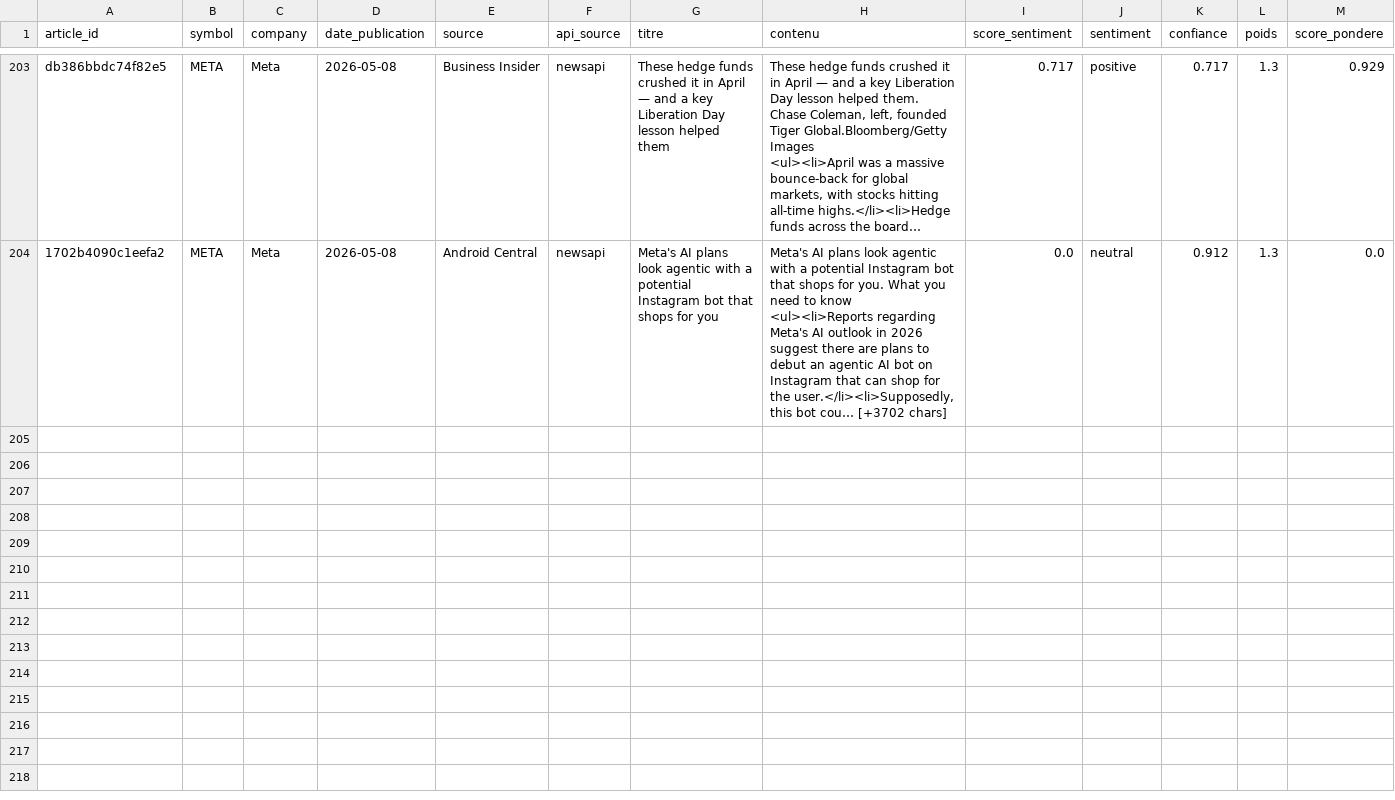
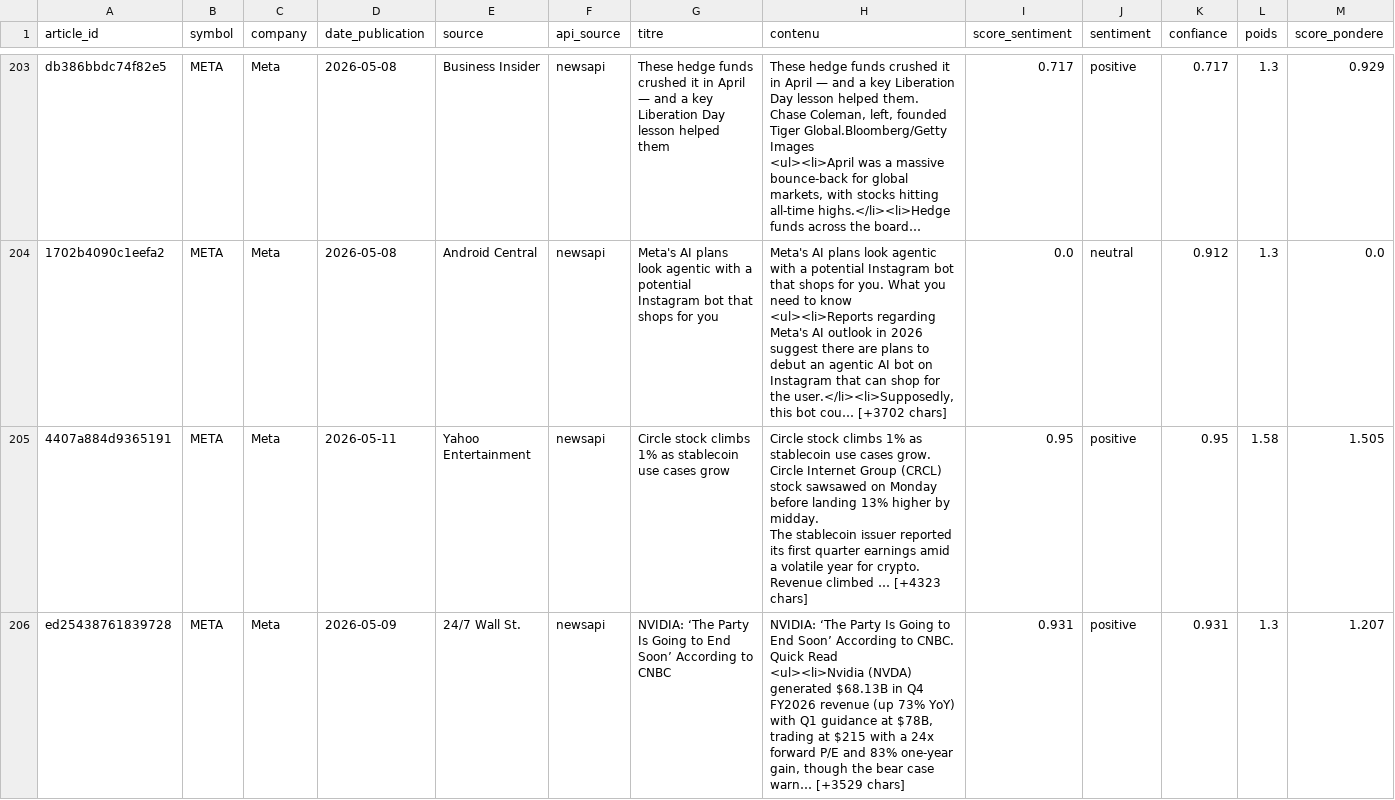
Before and after one commit to adam-hassen/stock-auto-update, a CSV file: data/articles_sentiment/META.csv, drawn as a sheet; only a part is shown, gaps mark what is left out; long unchanged cells end in …; rows hold the shown columns only; ↵ is a line break in a cell; the diff covers the shown part only; the diff names each change by its address in the sheet, - before the commit and + after, or states it on an @@ line.

```diff
--- a/data/articles_sentiment/META.csv
+++ b/data/articles_sentiment/META.csv
+row 205: 4407a884d9365191 | META | Meta | 2026-05-11 | Yahoo Entertainment | newsapi | Circle stock climbs 1% as stablecoin use cases grow | Circle stock climbs 1% as stablecoin use cases grow. Circle Internet Group (CRCL) stock sawsawed on Monday before landing 13% higher by midday. ↵ The stablecoin issuer reported its first quarter earnings amid a volatile year for crypto. Revenue climbed … [+4323 chars] | 0.95 | positive | 0.95 | 1.58 | 1.505
+row 206: ed25438761839728 | META | Meta | 2026-05-09 | 24/7 Wall St. | newsapi | NVIDIA: ‘The Party Is Going to End Soon’ According to CNBC | NVIDIA: ‘The Party Is Going to End Soon’ According to CNBC. Quick Read ↵ <ul><li>Nvidia (NVDA) generated $68.13B in Q4 FY2026 revenue (up 73% YoY) with Q1 guidance at $78B, trading at $215 with a 24x forward P/E and 83% one-year gain, though the bear case warn… [+3529 chars] | 0.931 | positive | 0.931 | 1.3 | 1.207
```
Also changed, not shown: 4 added rows elsewhere in this file, data/ALL_ACTIONS.csv, data/articles_sentiment/AMZN.csv, 13 other files.
